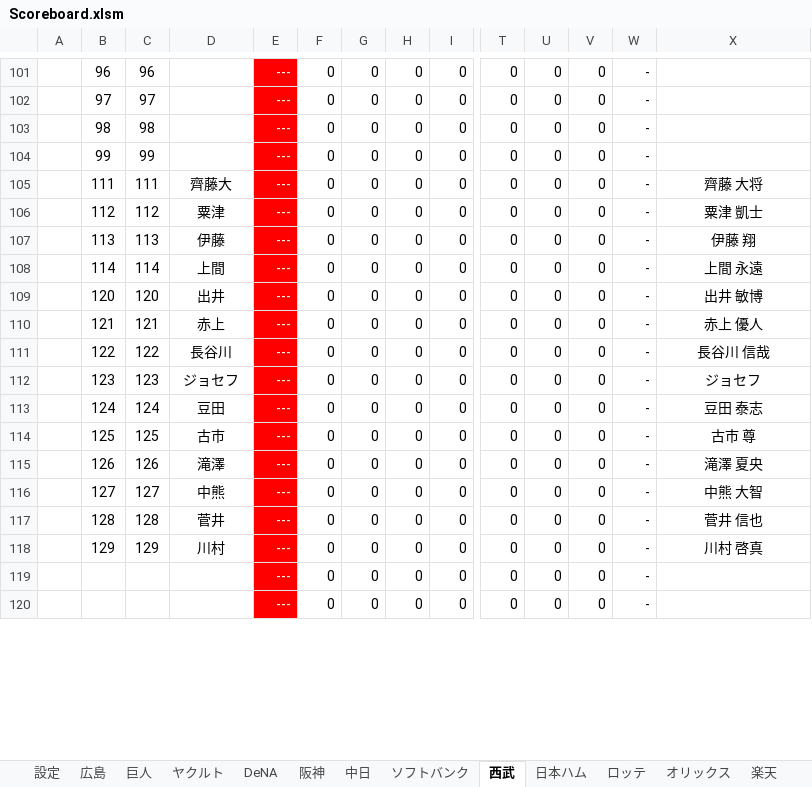
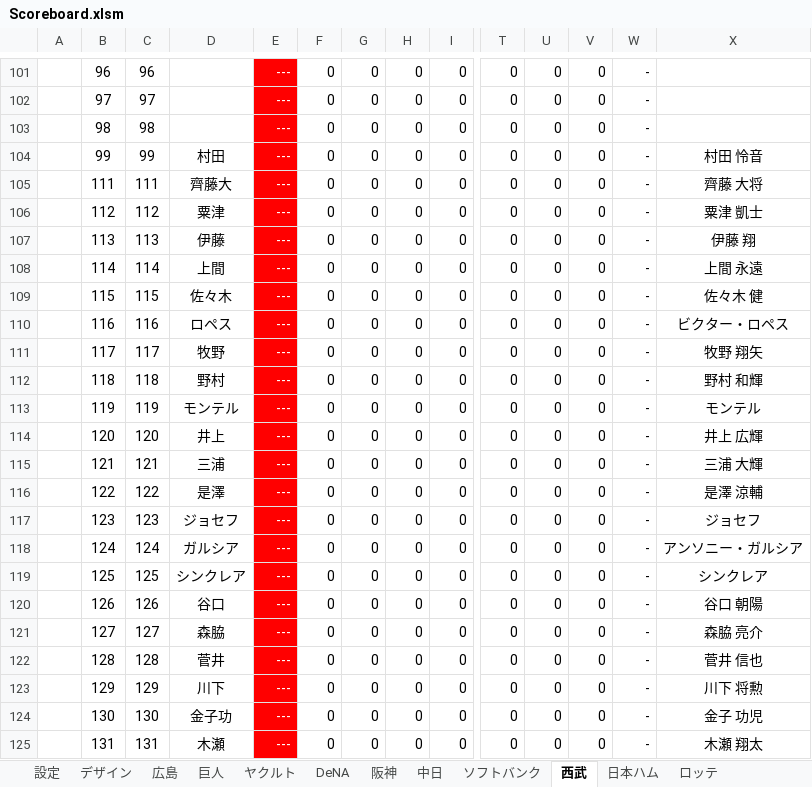
Before and after one commit to Rosariofan69/scoreboard_vue_, an Excel workbook: Scoreboard.xlsm, sheet 西武, drawn as a sheet; only a part is shown, gaps mark what is left out; values as stored, in another font and other column widths than the file's, no borders; addresses are those after the commit; rows hold the shown columns only; the diff covers the shown part only; the diff names each change by its address in the sheet, - before the commit and + after, or states it on an @@ line.

```diff
--- a/Scoreboard.xlsm (sheet 西武)
+++ b/Scoreboard.xlsm (sheet 西武)
+sheet tab: デザイン
-D104: (empty)
+D104: 村田
-X104: (empty)
+X104: 村田 怜音
+row 109:  | 115 | 115 | 佐々木 | --- | 0 | 0 | 0 | 0 | 0 | 0 | 0 | - | 佐々木 健
+row 110:  | 116 | 116 | ロペス | --- | 0 | 0 | 0 | 0 | 0 | 0 | 0 | - | ビクター・ロペス
+row 111:  | 117 | 117 | 牧野 | --- | 0 | 0 | 0 | 0 | 0 | 0 | 0 | - | 牧野 翔矢
+row 112:  | 118 | 118 | 野村 | --- | 0 | 0 | 0 | 0 | 0 | 0 | 0 | - | 野村 和輝
+row 113:  | 119 | 119 | モンテル | --- | 0 | 0 | 0 | 0 | 0 | 0 | 0 | - | モンテル
-D114: 出井
+D114: 井上
-X114: 出井 敏博
+X114: 井上 広輝
-D115: 赤上
+D115: 三浦
-X115: 赤上 優人
+X115: 三浦 大輝
-D116: 長谷川
+D116: 是澤
-X116: 長谷川 信哉
+X116: 是澤 涼輔
-D118: 豆田
+D118: ガルシア
-X118: 豆田 泰志
+X118: アンソニー・ガルシア
-D119: 古市
+D119: シンクレア
-X119: 古市 尊
+X119: シンクレア
-D120: 滝澤
+D120: 谷口
-X120: 滝澤 夏央
+X120: 谷口 朝陽
-D121: 中熊
+D121: 森脇
-X121: 中熊 大智
+X121: 森脇 亮介
-D123: 川村
+D123: 川下
-X123: 川村 啓真
+X123: 川下 将勲
-B124: (empty)
+B124: 130
-C124: (empty)
+C124: 130
-D124: (empty)
+D124: 金子功
-X124: (empty)
+X124: 金子 功児
-B125: (empty)
+B125: 131
-C125: (empty)
+C125: 131
-D125: (empty)
+D125: 木瀬
-X125: (empty)
+X125: 木瀬 翔太
```
Also changed, not shown: 5 removed rows and 110 edited cells elsewhere in this sheet, sheet ソフトバンク, sheet オリックス, sheet ロッテ, sheet DeNA, sheet 楽天, sheet 阪神, 6 more sheets, formulas that keep their value, 13 other files.
